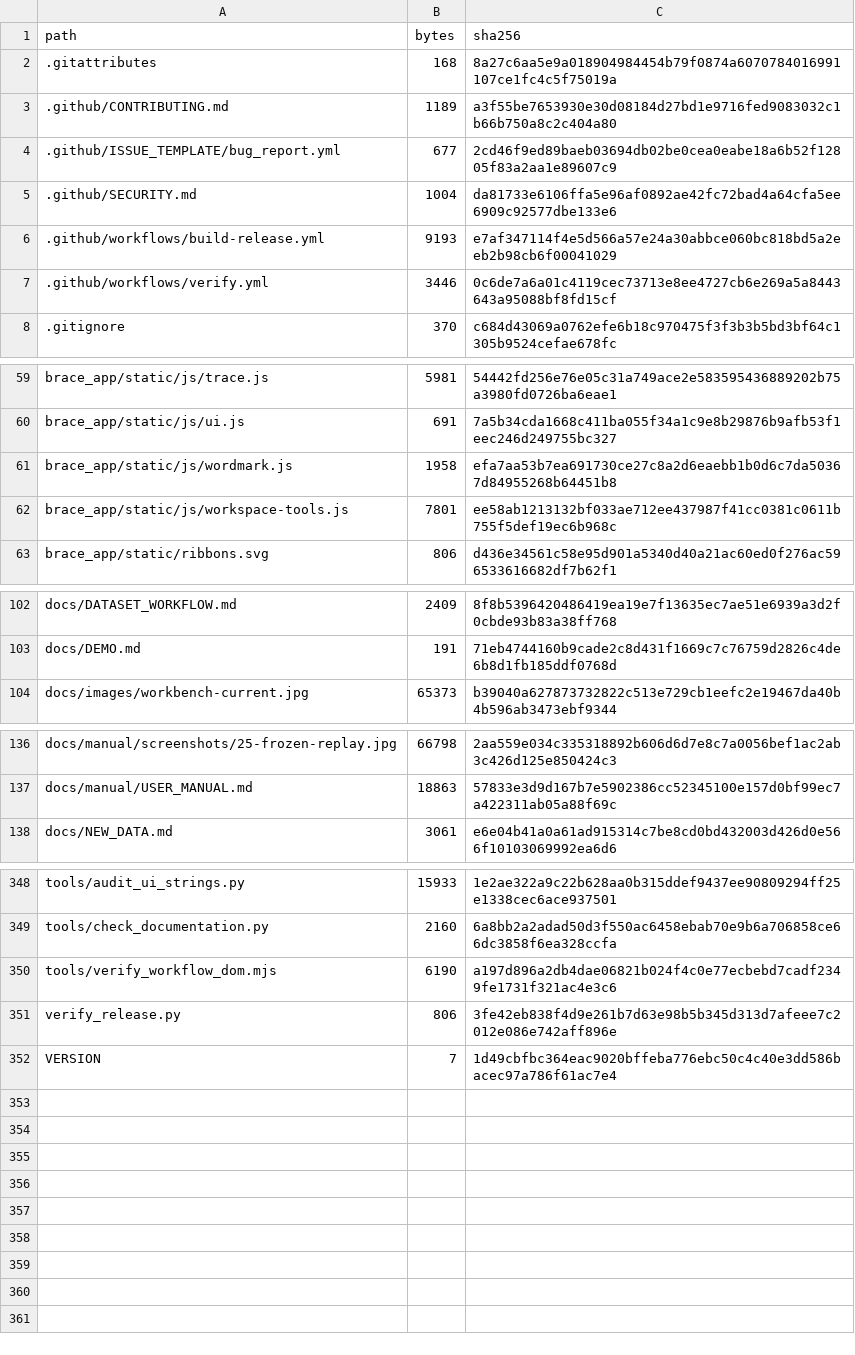
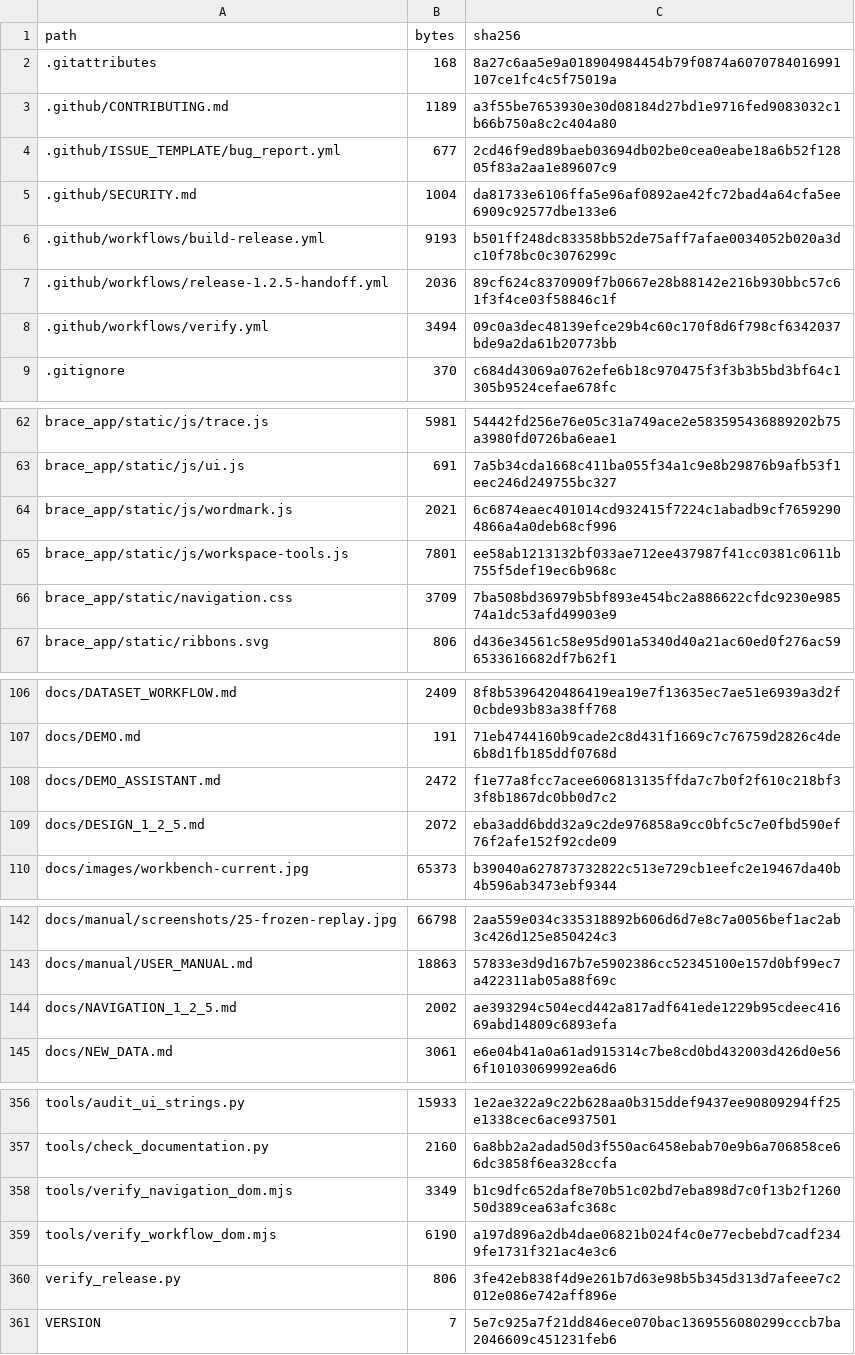
Before and after one commit to hasan-bukhari-dev/BRACE, a CSV file: packaging/source-manifest.csv, drawn as a sheet; only a part is shown, gaps mark what is left out; the diff covers the shown part only.

Commit message:
Prepare BRACE 1.2.5 workbench and guided assistant; materialize exact reviewed inventories

```diff
--- a/packaging/source-manifest.csv
+++ b/packaging/source-manifest.csv
@@ -5,4 +5,5 @@ path,bytes,sha256
 .github/SECURITY.md,1004,da81733e6106ffa5e96af0892ae42fc72bad4a64cfa5ee6909c92577dbe133e6
-.github/workflows/build-release.yml,9193,e7af347114f4e5d566a57e24a30abbce060bc818bd5a2eeb2b98cb6f00041029
-.github/workflows/verify.yml,3446,0c6de7a6a01c4119cec73713e8ee4727cb6e269a5a8443643a95088bf8fd15cf
+.github/workflows/build-release.yml,9193,b501ff248dc83358bb52de75aff7afae0034052b020a3dc10f78bc0c3076299c
+.github/workflows/release-1.2.5-handoff.yml,2036,89cf624c8370909f7b0667e28b88142e216b930bbc57c61f3f4ce03f58846c1f
+.github/workflows/verify.yml,3494,09c0a3dec48139efce29b4c60c170f8d6f798cf6342037bde9a2da61b20773bb
 .gitignore,370,c684d43069a0762efe6b18c970475f3f3b3b5bd3bf64c1305b9524cefae678fc
@@ -60,4 +63,5 @@ brace_app/static/js/trace.js,5981,54442fd256e76e05c31a749ace2e583595436889202b75
 brace_app/static/js/ui.js,691,7a5b34cda1668c411ba055f34a1c9e8b29876b9afb53f1eec246d249755bc327
-brace_app/static/js/wordmark.js,1958,efa7aa53b7ea691730ce27c8a2d6eaebb1b0d6c7da50367d84955268b64451b8
+brace_app/static/js/wordmark.js,2021,6c6874eaec401014cd932415f7224c1abadb9cf76592904866a4a0deb68cf996
 brace_app/static/js/workspace-tools.js,7801,ee58ab1213132bf033ae712ee437987f41cc0381c0611b755f5def19ec6b968c
+brace_app/static/navigation.css,3709,7ba508bd36979b5bf893e454bc2a886622cfdc9230e98574a1dc53afd49903e9
 brace_app/static/ribbons.svg,806,d436e34561c58e95d901a5340d40a21ac60ed0f276ac596533616682df7b62f1
@@ -103,2 +107,4 @@ docs/DATASET_WORKFLOW.md,2409,8f8b5396420486419ea19e7f13635ec7ae51e6939a3d2f0cbd
 docs/DEMO.md,191,71eb4744160b9cade2c8d431f1669c7c76759d2826c4de6b8d1fb185ddf0768d
+docs/DEMO_ASSISTANT.md,2472,f1e77a8fcc7acee606813135ffda7c7b0f2f610c218bf33f8b1867dc0bb0d7c2
+docs/DESIGN_1_2_5.md,2072,eba3add6bdd32a9c2de976858a9cc0bfc5c7e0fbd590ef76f2afe152f92cde09
 docs/images/workbench-current.jpg,65373,b39040a627873732822c513e729cb1eefc2e19467da40b4b596ab3473ebf9344
@@ -137,2 +143,3 @@ docs/manual/screenshots/25-frozen-replay.jpg,66798,2aa559e034c335318892b606d6d7e
 docs/manual/USER_MANUAL.md,18863,57833e3d9d167b7e5902386cc52345100e157d0bf99ec7a422311ab05a88f69c
+docs/NAVIGATION_1_2_5.md,2002,ae393294c504ecd442a817adf641ede1229b95cdeec41669abd14809c6893efa
 docs/NEW_DATA.md,3061,e6e04b41a0a61ad915314c7be8cd0bd432003d426d0e566f10103069992ea6d6
@@ -349,4 +357,5 @@ tools/audit_ui_strings.py,15933,1e2ae322a9c22b628aa0b315ddef9437ee90809294ff25e1
 tools/check_documentation.py,2160,6a8bb2a2adad50d3f550ac6458ebab70e9b6a706858ce66dc3858f6ea328ccfa
+tools/verify_navigation_dom.mjs,3349,b1c9dfc652daf8e70b51c02bd7eba898d7c0f13b2f126050d389cea63afc368c
 tools/verify_workflow_dom.mjs,6190,a197d896a2db4dae06821b024f4c0e77ecbebd7cadf2349fe1731f321ac4e3c6
 verify_release.py,806,3fe42eb838f4d9e261b7d63e98b5b345d313d7afeee7c2012e086e742aff896e
-VERSION,7,1d49cbfbc364eac9020bffeba776ebc50c4c40e3dd586bacec97a786f61ac7e4
+VERSION,7,5e7c925a7f21dd846ece070bac1369556080299cccb7ba2046609c451231feb6
```
Also changed, not shown: 3 added rows and 17 edited cells elsewhere in this file, 22 other files.
